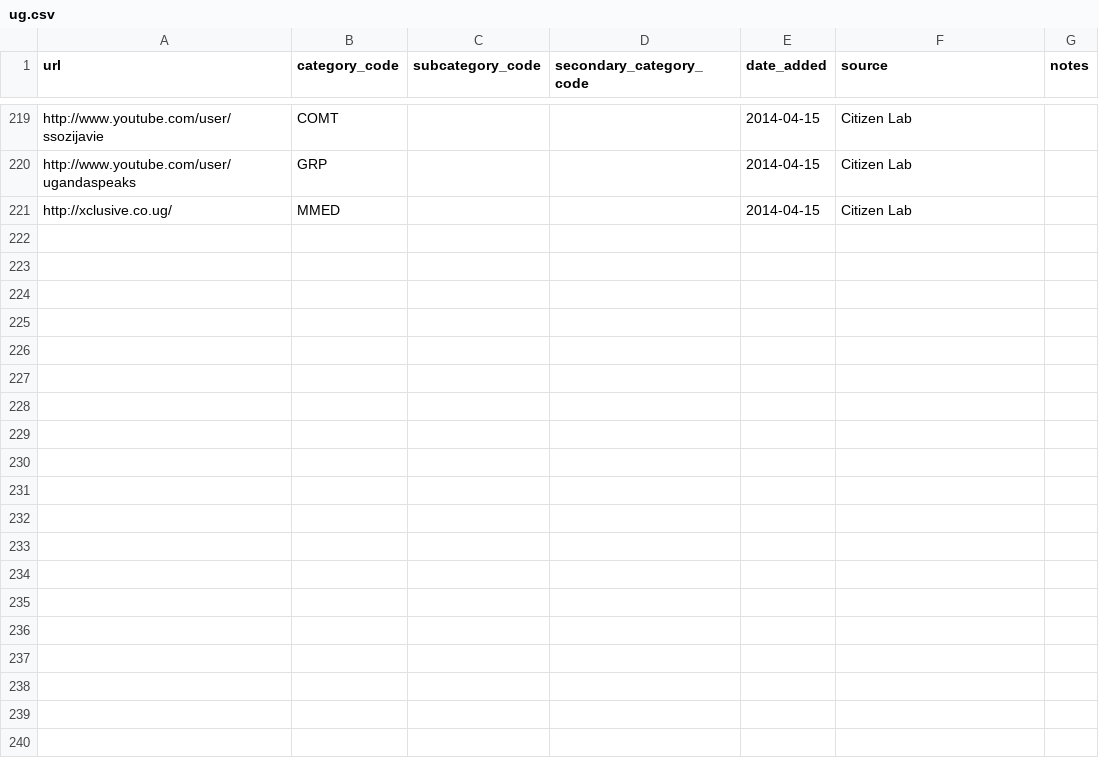
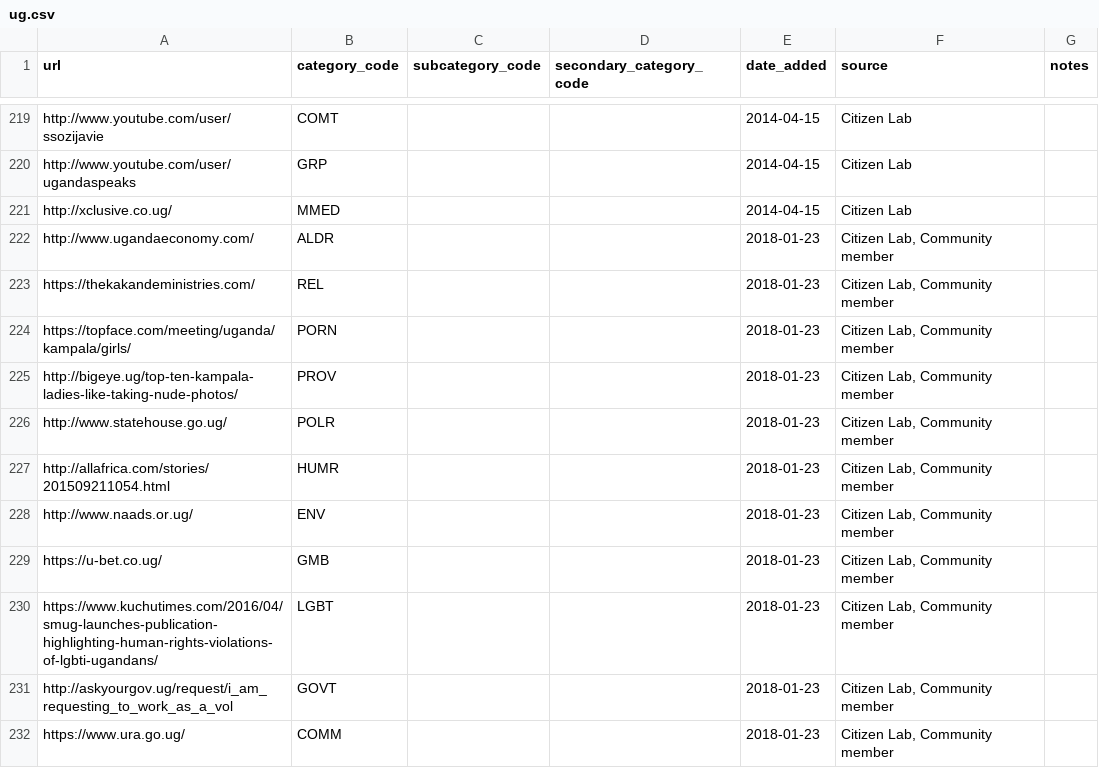
Before and after one commit to berkmancenter/url-lists, a CSV file: lists/ug.csv, drawn as a sheet; only a part is shown, gaps mark what is left out.

Commit message:
automatically update lists

```diff
--- a/lists/ug.csv
+++ b/lists/ug.csv
@@ -221 +221,12 @@ http://www.youtube.com/user/ugandaspeaks,GRP,,,2014-04-15,Citizen Lab,
 http://xclusive.co.ug/,MMED,,,2014-04-15,Citizen Lab,
+http://www.ugandaeconomy.com/,ALDR,,,2018-01-23,"Citizen Lab, Community member",
+https://thekakandeministries.com/,REL,,,2018-01-23,"Citizen Lab, Community member",
+https://topface.com/meeting/uganda/kampala/girls/,PORN,,,2018-01-23,"Citizen Lab, Community member",
+http://bigeye.ug/top-ten-kampala-ladies-like-taking-nude-photos/,PROV,,,2018-01-23,"Citizen Lab, Community member",
+http://www.statehouse.go.ug/,POLR,,,2018-01-23,"Citizen Lab, Community member",
+http://allafrica.com/stories/201509211054.html,HUMR,,,2018-01-23,"Citizen Lab, Community member",
+http://www.naads.or.ug/,ENV,,,2018-01-23,"Citizen Lab, Community member",
+https://u-bet.co.ug/,GMB,,,2018-01-23,"Citizen Lab, Community member",
+https://www.kuchutimes.com/2016/04/smug-launches-publication-highlighting-human-rights-violations-of-lgbti-ugandans/,LGBT,,,2018-01-23,"Citizen Lab, Community member",
+http://askyourgov.ug/request/i_am_requesting_to_work_as_a_vol,GOVT,,,2018-01-23,"Citizen Lab, Community member",
+https://www.ura.go.ug/,COMM,,,2018-01-23,"Citizen Lab, Community member",
```
